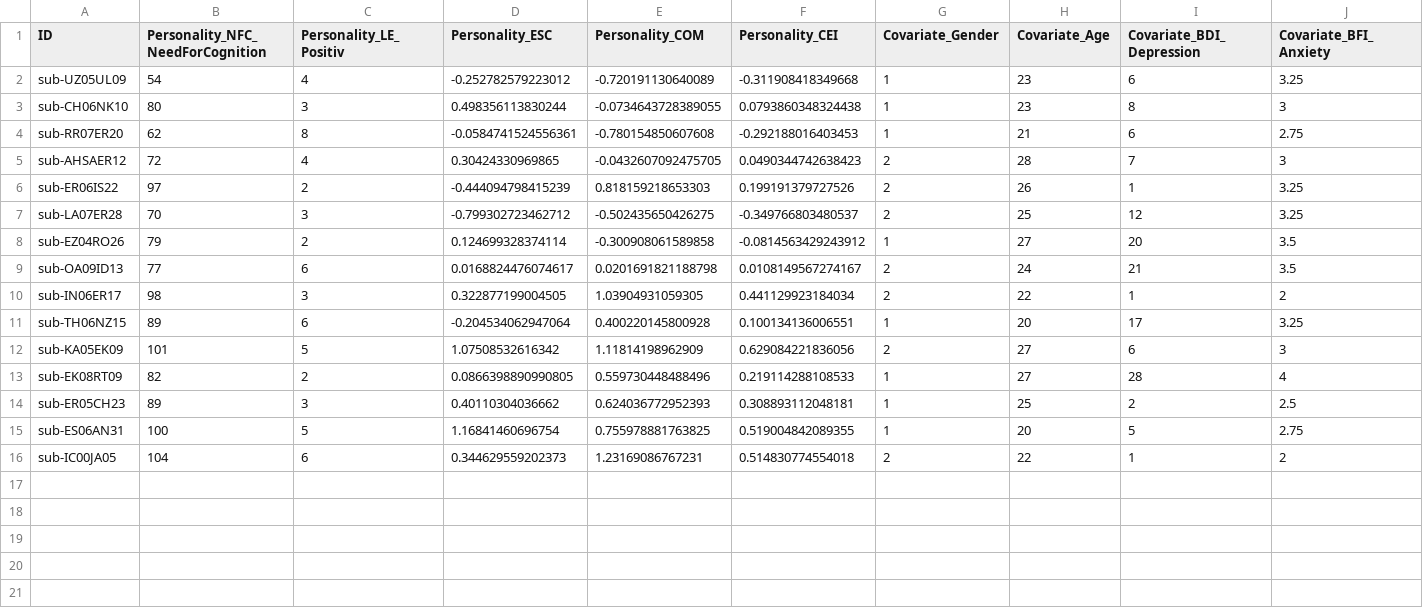
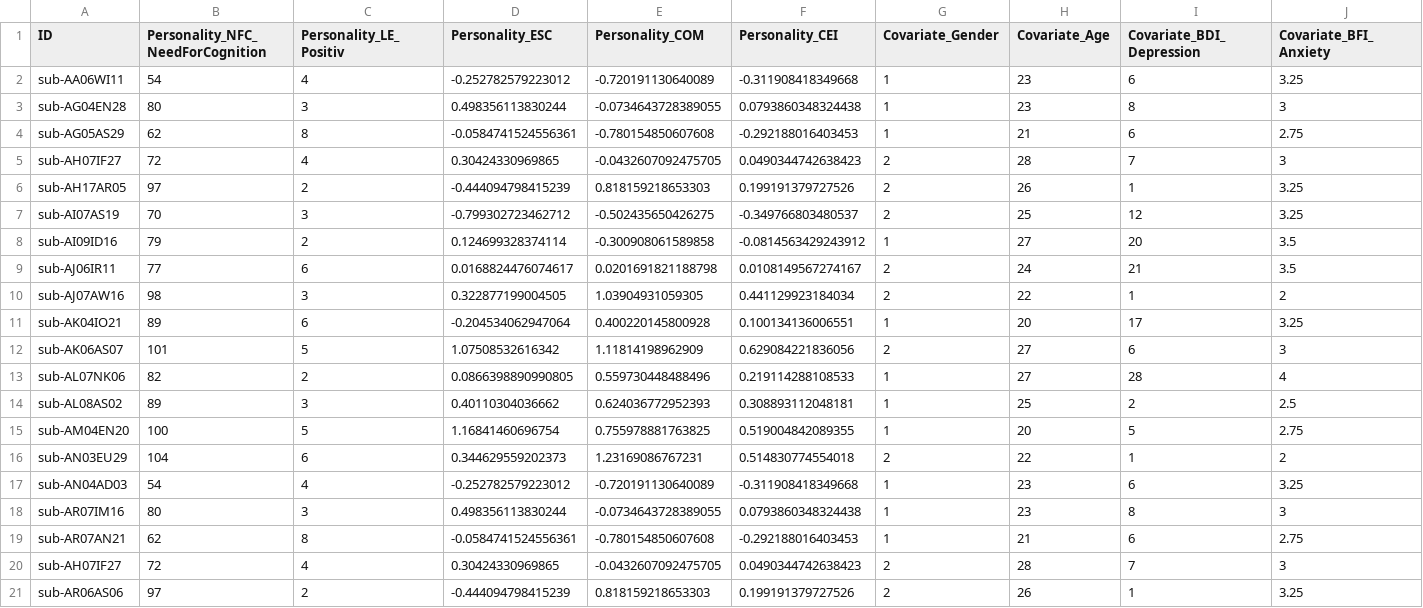
Before and after one commit to katpau/CoScience_Review, a CSV file: Only_ForGit_To_TestRun/QuestionnaireData/Flanker_Conflict/Personality-Scores-filtered_outliers-notremoved.csv, drawn as a sheet; only a part is shown; rows hold the shown columns only; the diff names each change by its address in the sheet, - before the commit and + after, or states it on an @@ line.

```diff
--- a/Only_ForGit_To_TestRun/QuestionnaireData/Flanker_Conflict/Personality-Scores-filtered_outliers-notremoved.csv
+++ b/Only_ForGit_To_TestRun/QuestionnaireData/Flanker_Conflict/Personality-Scores-filtered_outliers-notremoved.csv
-A2 (ID): sub-UZ05UL09
+A2 (ID): sub-AA06WI11
-A3 (ID): sub-CH06NK10
+A3 (ID): sub-AG04EN28
-A4 (ID): sub-RR07ER20
+A4 (ID): sub-AG05AS29
-A5 (ID): sub-AHSAER12
+A5 (ID): sub-AH07IF27
-A6 (ID): sub-ER06IS22
+A6 (ID): sub-AH17AR05
-A7 (ID): sub-LA07ER28
+A7 (ID): sub-AI07AS19
-A8 (ID): sub-EZ04RO26
+A8 (ID): sub-AI09ID16
-A9 (ID): sub-OA09ID13
+A9 (ID): sub-AJ06IR11
-A10 (ID): sub-IN06ER17
+A10 (ID): sub-AJ07AW16
-A11 (ID): sub-TH06NZ15
+A11 (ID): sub-AK04IO21
-A12 (ID): sub-KA05EK09
+A12 (ID): sub-AK06AS07
-A13 (ID): sub-EK08RT09
+A13 (ID): sub-AL07NK06
-A14 (ID): sub-ER05CH23
+A14 (ID): sub-AL08AS02
-A15 (ID): sub-ES06AN31
+A15 (ID): sub-AM04EN20
-A16 (ID): sub-IC00JA05
+A16 (ID): sub-AN03EU29
+row 17: sub-AN04AD03 | 54 | 4 | -0.252782579223012 | -0.720191130640089 | -0.311908418349668 | 1 | 23 | 6 | 3.25
+row 18: sub-AR07IM16 | 80 | 3 | 0.498356113830244 | -0.0734643728389055 | 0.0793860348324438 | 1 | 23 | 8 | 3
+row 19: sub-AR07AN21 | 62 | 8 | -0.0584741524556361 | -0.780154850607608 | -0.292188016403453 | 1 | 21 | 6 | 2.75
+row 20: sub-AH07IF27 | 72 | 4 | 0.30424330969865 | -0.0432607092475705 | 0.0490344742638423 | 2 | 28 | 7 | 3
+row 21: sub-AR06AS06 | 97 | 2 | -0.444094798415239 | 0.818159218653303 | 0.199191379727526 | 2 | 26 | 1 | 3.25
```
Also changed, not shown: Only_ForGit_To_TestRun/QuestionnaireData/Flanker_Conflict/Personality-Scores-filtered_outliers-removed.csv, Only_ForGit_To_TestRun/QuestionnaireData/Flanker_Conflict/Personality-Scores-unfiltered_outliers-notremoved.csv, 7 other files.
